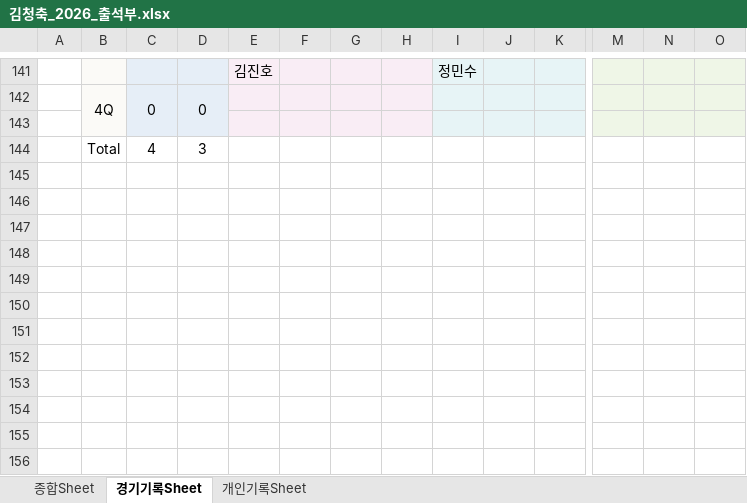
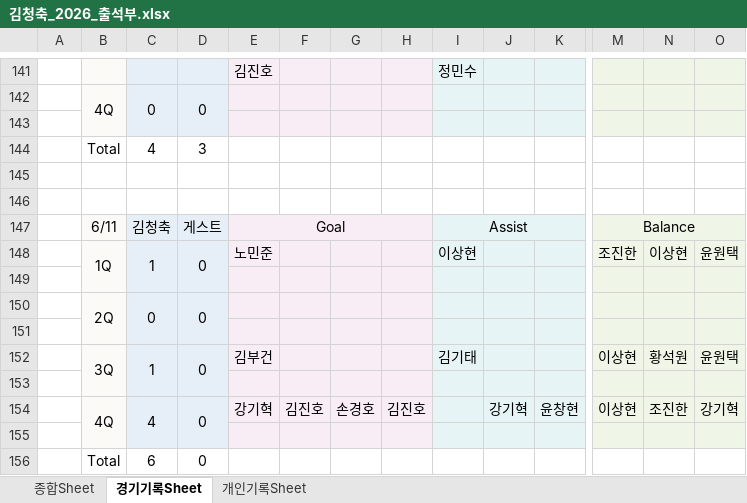
Before and after one commit to winclead/FCKCC, an Excel workbook: 김청축_2026_출석부.xlsx, sheet 경기기록Sheet, drawn as a sheet; only a part is shown, gaps mark what is left out; values as stored, in another font and other column widths than the file's, no borders; rows hold the shown columns only; the diff names each change by its address in the sheet, - before the commit and + after, or states it on an @@ line.

```diff
--- a/김청축_2026_출석부.xlsx (sheet 경기기록Sheet)
+++ b/김청축_2026_출석부.xlsx (sheet 경기기록Sheet)
+row 145: (empty)
+row 146: (empty)
+row 147:  | 6/11 | 김청축 | 게스트 | Goal |  |  |  | Assist |  |  | Balance
+row 148:  | 1Q | 1 | 0 | 노민준 |  |  |  | 이상현 |  |  | 조진한 | 이상현 | 윤원택
+row 149: (empty)
+row 150:  | 2Q | 0 | 0
+row 151: (empty)
+row 152:  | 3Q | 1 | 0 | 김부건 |  |  |  | 김기태 |  |  | 이상현 | 황석원 | 윤원택
+row 153: (empty)
+row 154:  | 4Q | 4 | 0 | 강기혁 | 김진호 | 손경호 | 김진호 |  | 강기혁 | 윤창현 | 이상현 | 조진한 | 강기혁
+row 155: (empty)
+row 156:  | Total | 6 | 0
```
Also changed, not shown: sheet 개인기록Sheet, sheet 종합Sheet.
